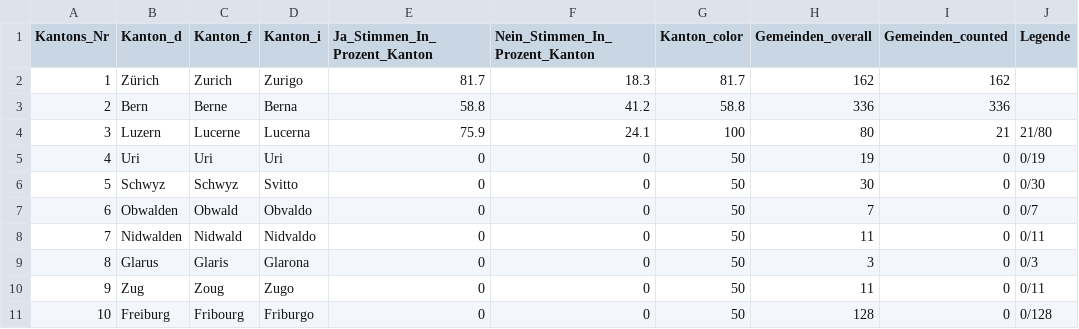
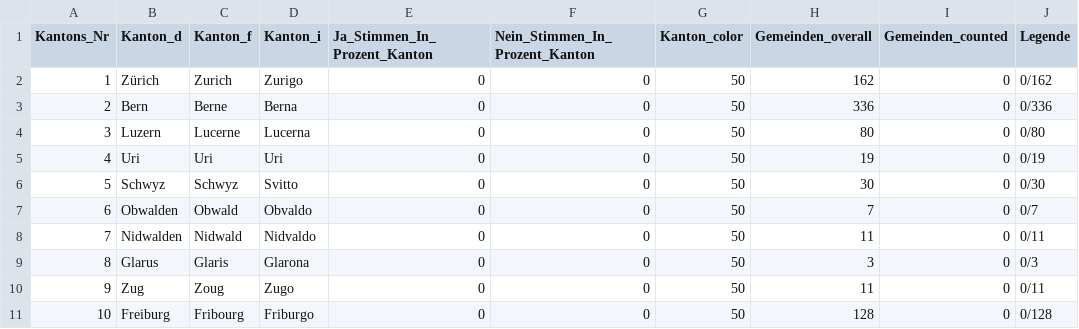
Before and after one commit to vey83/lena_maerz2021, a CSV file: Output/E-ID-Gesetz_dw_kantone.csv, drawn as a sheet; only a part is shown.

```diff
--- a/Output/E-ID-Gesetz_dw_kantone.csv
+++ b/Output/E-ID-Gesetz_dw_kantone.csv
@@ -1,5 +1,5 @@
 "Kantons_Nr","Kanton_d","Kanton_f","Kanton_i","Ja_Stimmen_In_Prozent_Kanton","Nein_Stimmen_In_Prozent_Kanton","Kanton_color","Gemeinden_overall","Gemeinden_counted","Legende"
-1,"Zürich","Zurich","Zurigo",81.7,18.3,81.7,162,162,
-2,"Bern","Berne","Berna",58.8,41.2,58.8,336,336,
-3,"Luzern","Lucerne","Lucerna",75.9,24.1,100,80,21,"21/80"
+1,"Zürich","Zurich","Zurigo",0,0,50,162,0,"0/162"
+2,"Bern","Berne","Berna",0,0,50,336,0,"0/336"
+3,"Luzern","Lucerne","Lucerna",0,0,50,80,0,"0/80"
 4,"Uri","Uri","Uri",0,0,50,19,0,"0/19"
```
Also changed, not shown: Output/Indonesien_dw_kantone.csv, Output/Verhuellungsverbot_dw_kantone.csv, 4 other files.
